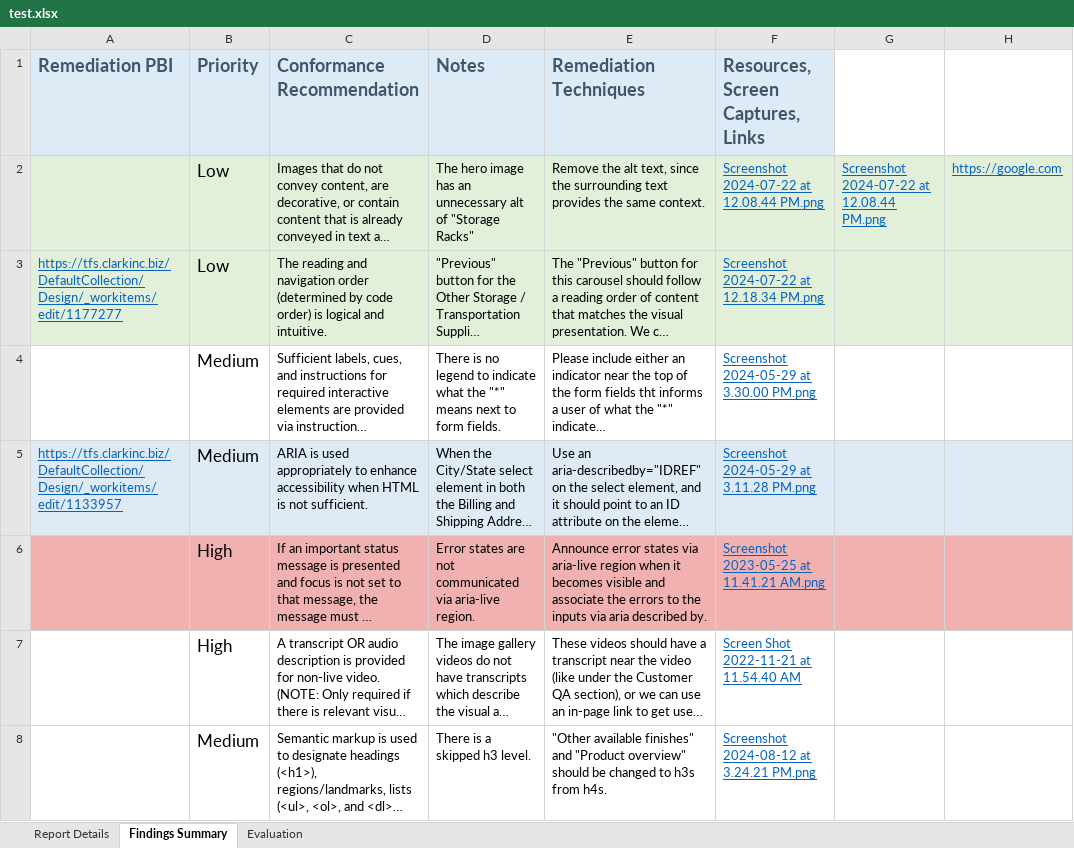
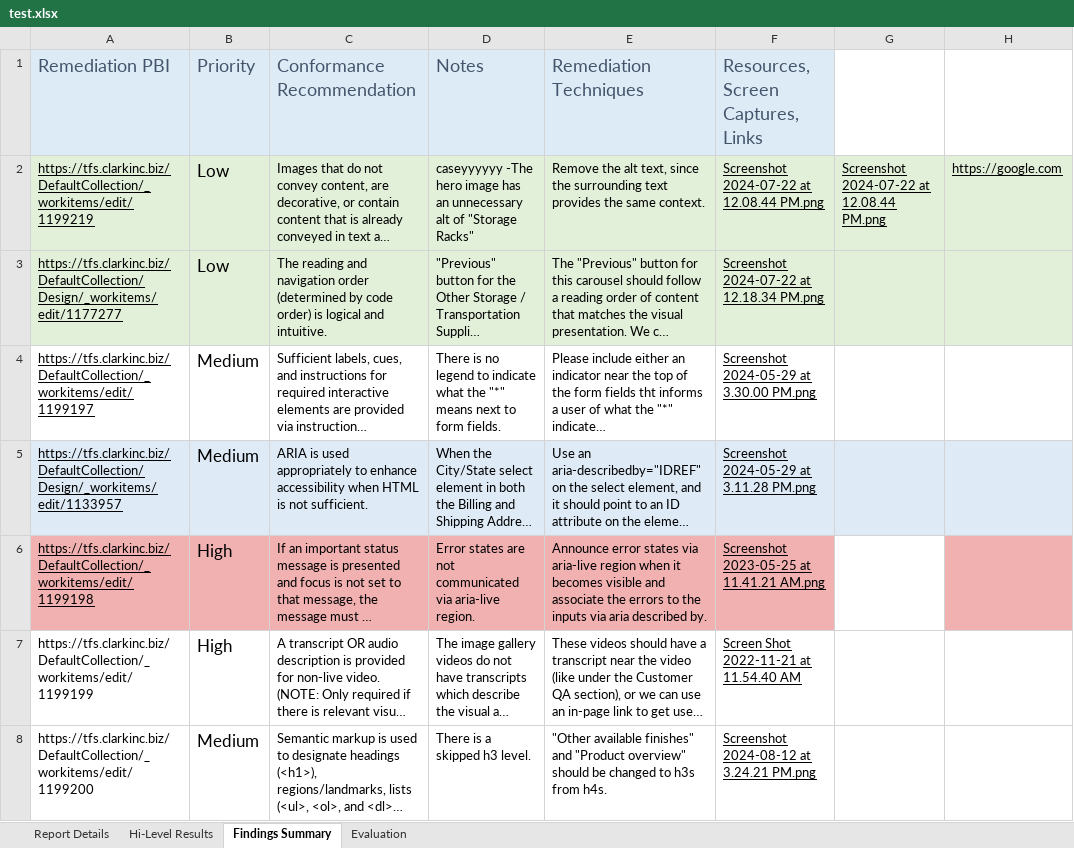
Before and after one commit to Watso196/generate-pbis, an Excel workbook: test.xlsx, sheet Findings Summary, drawn as a sheet; long unchanged cells end in …; values as stored, in another font and other column widths than the file's, no borders; conditional formats not drawn; the diff names each change by its address in the sheet, - before the commit and + after, or states it on an @@ line.

```diff
--- a/test.xlsx (sheet Findings Summary)
+++ b/test.xlsx (sheet Findings Summary)
@@ sheet tab unhidden: Hi-Level Results @@
-A1:F1 bold: on
+A1:F1 bold: off
-A2 (Remediation PBI): (empty)
+A2 (Remediation PBI): https://tfs.clarkinc.biz/DefaultCollection/_workitems/edit/1199219
-D2 (Notes): The hero image…
+D2 (Notes): caseyyyyyy -The hero image…
-F2:H2 text colour: #0563C1
+F2:H2 text colour: black
-A3 text colour: #0563C1
+A3 text colour: black
-F3:F8 text colour: #0563C1
+F3:F8 text colour: black
-A4 (Remediation PBI): (empty)
+A4 (Remediation PBI): https://tfs.clarkinc.biz/DefaultCollection/_workitems/edit/1199197
-A5 text colour: #0563C1
+A5 text colour: black
-A6 (Remediation PBI): (empty)
+A6 (Remediation PBI): https://tfs.clarkinc.biz/DefaultCollection/_workitems/edit/1199198
-G6 fill: #F2B1B1
+G6 fill: none
-A7 (Remediation PBI): (empty)
+A7 (Remediation PBI): https://tfs.clarkinc.biz/DefaultCollection/_workitems/edit/1199199
-A8 (Remediation PBI): (empty)
+A8 (Remediation PBI): https://tfs.clarkinc.biz/DefaultCollection/_workitems/edit/1199200
```
Also changed, not shown: sheet Evaluation, sheet Report Details, 3 other files.
